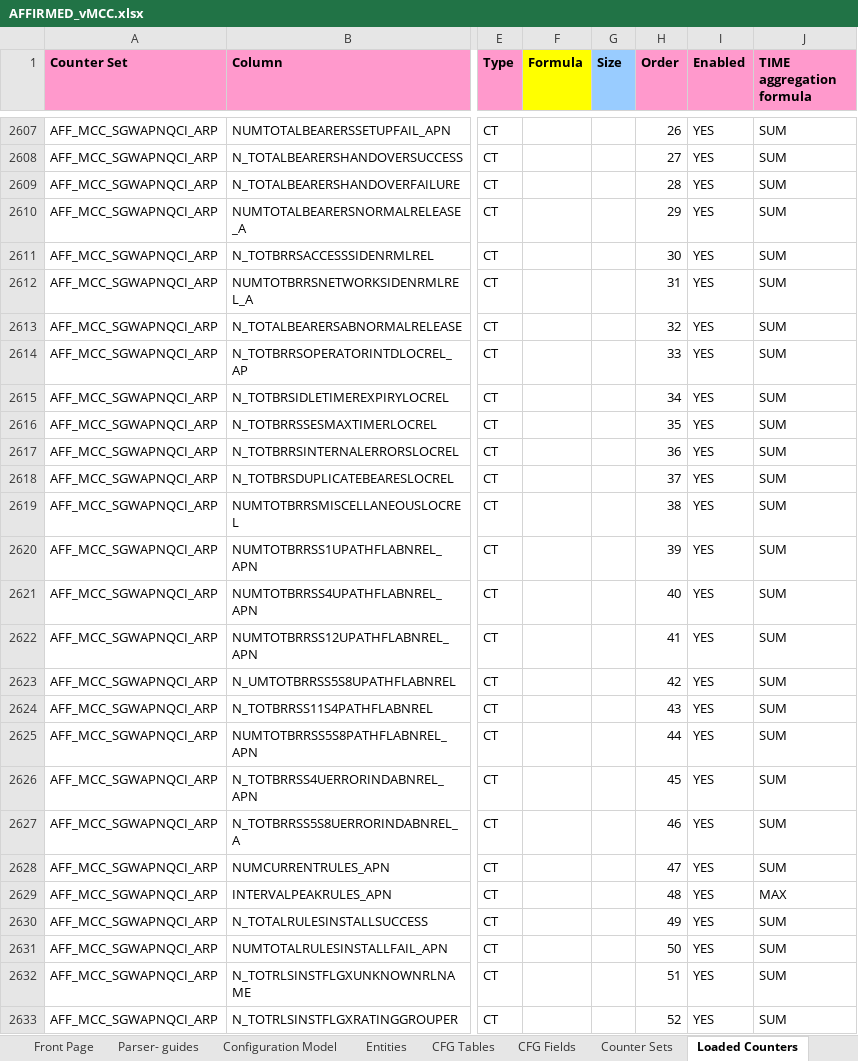
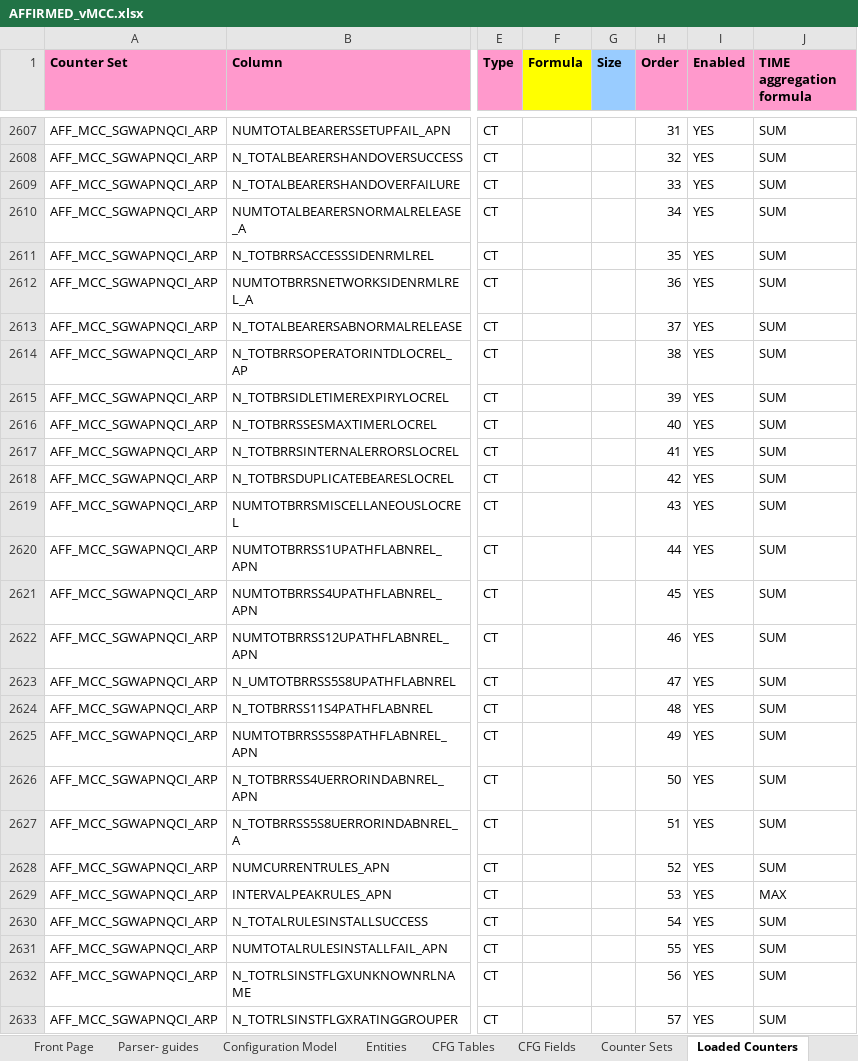
Before and after one commit to xneyder/hld2oit, an Excel workbook: AFFIRMED_vMCC.xlsx, sheet Loaded Counters, drawn as a sheet; only a part is shown, gaps mark what is left out; values as stored, in another font and other column widths than the file's, no borders; the diff covers the shown part only; the diff names each change by its address in the sheet, - before the commit and + after, or states it on an @@ line.

```diff
--- a/AFFIRMED_vMCC.xlsx (sheet Loaded Counters)
+++ b/AFFIRMED_vMCC.xlsx (sheet Loaded Counters)
-H2607 (Order): 26
+H2607 (Order): 31
-H2608 (Order): 27
+H2608 (Order): 32
-H2609 (Order): 28
+H2609 (Order): 33
-H2610 (Order): 29
+H2610 (Order): 34
-H2611 (Order): 30
+H2611 (Order): 35
-H2612 (Order): 31
+H2612 (Order): 36
-H2613 (Order): 32
+H2613 (Order): 37
-H2614 (Order): 33
+H2614 (Order): 38
-H2615 (Order): 34
+H2615 (Order): 39
-H2616 (Order): 35
+H2616 (Order): 40
-H2617 (Order): 36
+H2617 (Order): 41
-H2618 (Order): 37
+H2618 (Order): 42
-H2619 (Order): 38
+H2619 (Order): 43
-H2620 (Order): 39
+H2620 (Order): 44
-H2621 (Order): 40
+H2621 (Order): 45
-H2622 (Order): 41
+H2622 (Order): 46
-H2623 (Order): 42
+H2623 (Order): 47
-H2624 (Order): 43
+H2624 (Order): 48
-H2625 (Order): 44
+H2625 (Order): 49
-H2626 (Order): 45
+H2626 (Order): 50
-H2627 (Order): 46
+H2627 (Order): 51
-H2628 (Order): 47
+H2628 (Order): 52
-H2629 (Order): 48
+H2629 (Order): 53
-H2630 (Order): 49
+H2630 (Order): 54
-H2631 (Order): 50
+H2631 (Order): 55
-H2632 (Order): 51
+H2632 (Order): 56
-H2633 (Order): 52
+H2633 (Order): 57
```
Also changed, not shown: 262 edited cells elsewhere in this sheet, 5 other files.
